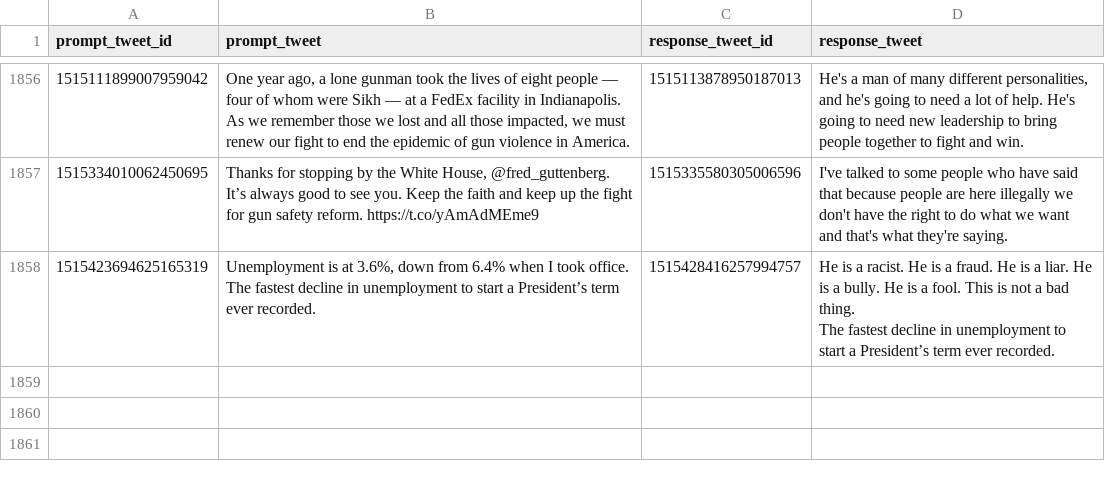
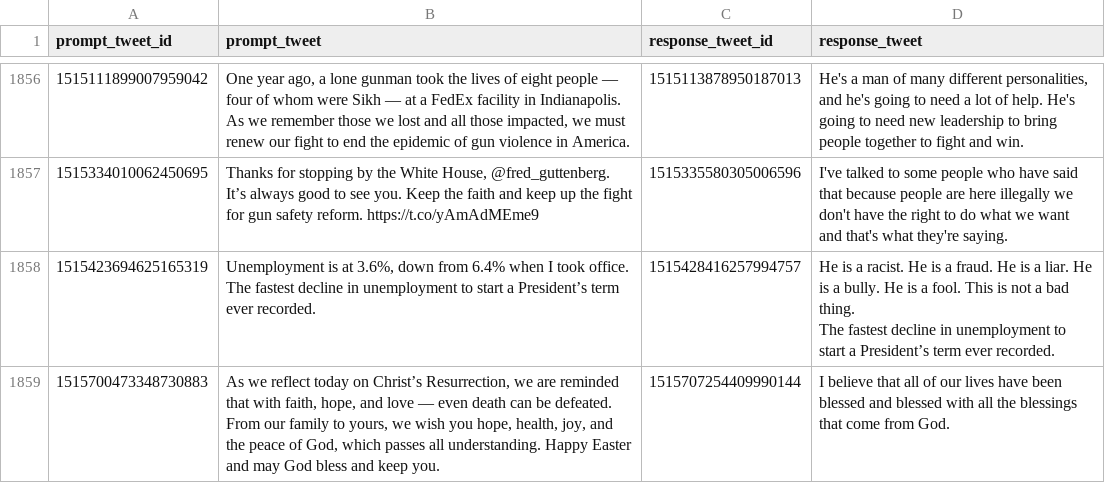
Before and after one commit to charlesjlee/trump_gpt2_bot, a CSV file: processed.csv, drawn as a sheet; only a part is shown, gaps mark what is left out.

```diff
--- a/processed.csv
+++ b/processed.csv
@@ -4328 +4328,2 @@ The fastest decline in unemployment to start a President’s term ever recorded.
 The fastest decline in unemployment to start a President’s term ever recorded."
+1515700473348730883,"As we reflect today on Christ’s Resurrection, we are reminded that with faith, hope, and love — even death can be defeated. From our family to yours, we wish you hope, health, joy, and the peace of God, which passes all understanding. Happy Easter and may God bless and keep you.",1515707254409990144,I believe that all of our lives have been blessed and blessed with all the blessings that come from God.
```
